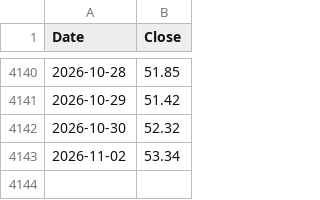
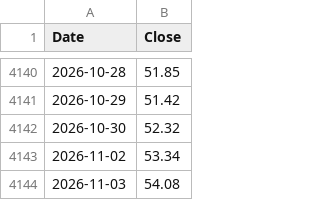
Before and after one commit to isk2026/beta-model, a CSV file: data/vkospi.csv, drawn as a sheet; only a part is shown, gaps mark what is left out; the diff names each change by its address in the sheet, - before the commit and + after, or states it on an @@ line.

```diff
--- a/data/vkospi.csv
+++ b/data/vkospi.csv
+row 4144: 2026-11-03 | 54.08
```
Also changed, not shown: data/signal_log.csv, 2 other files.
